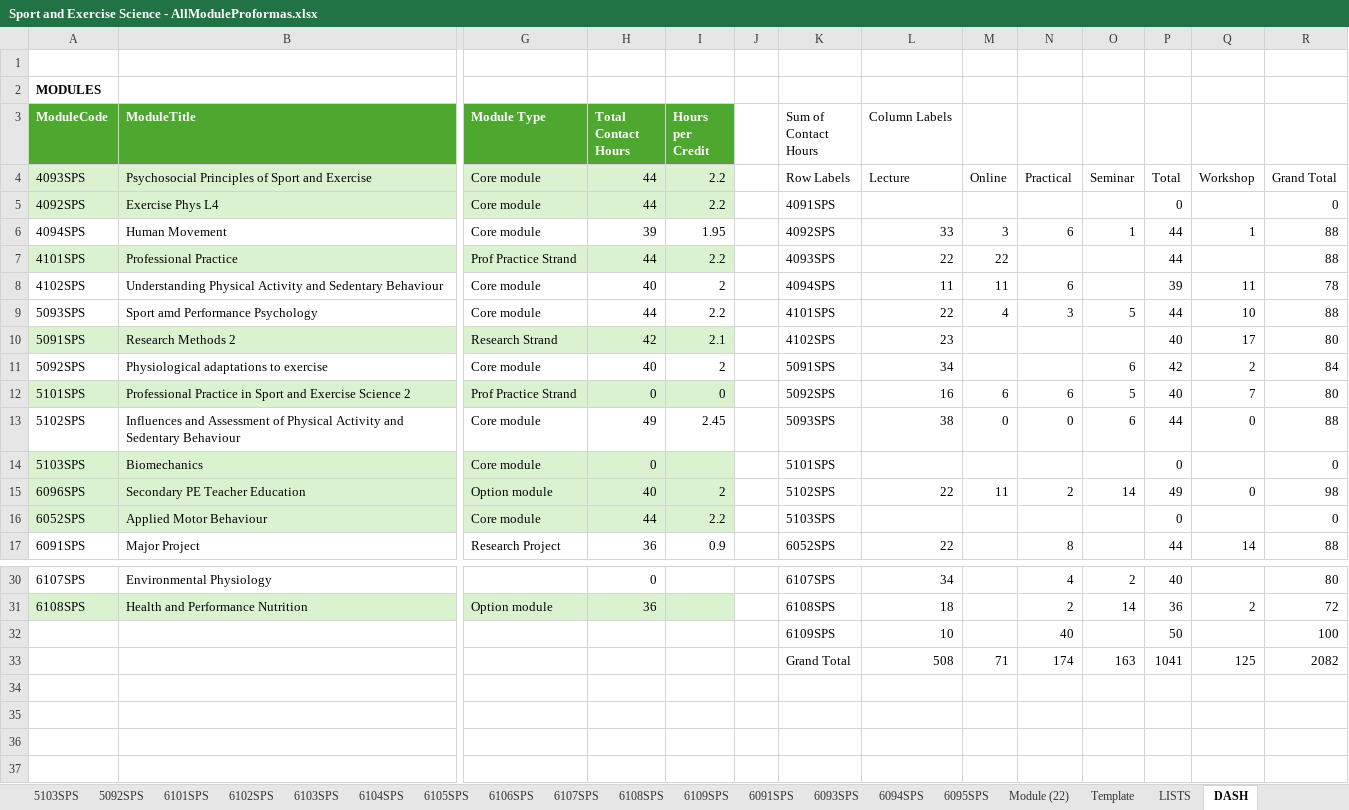
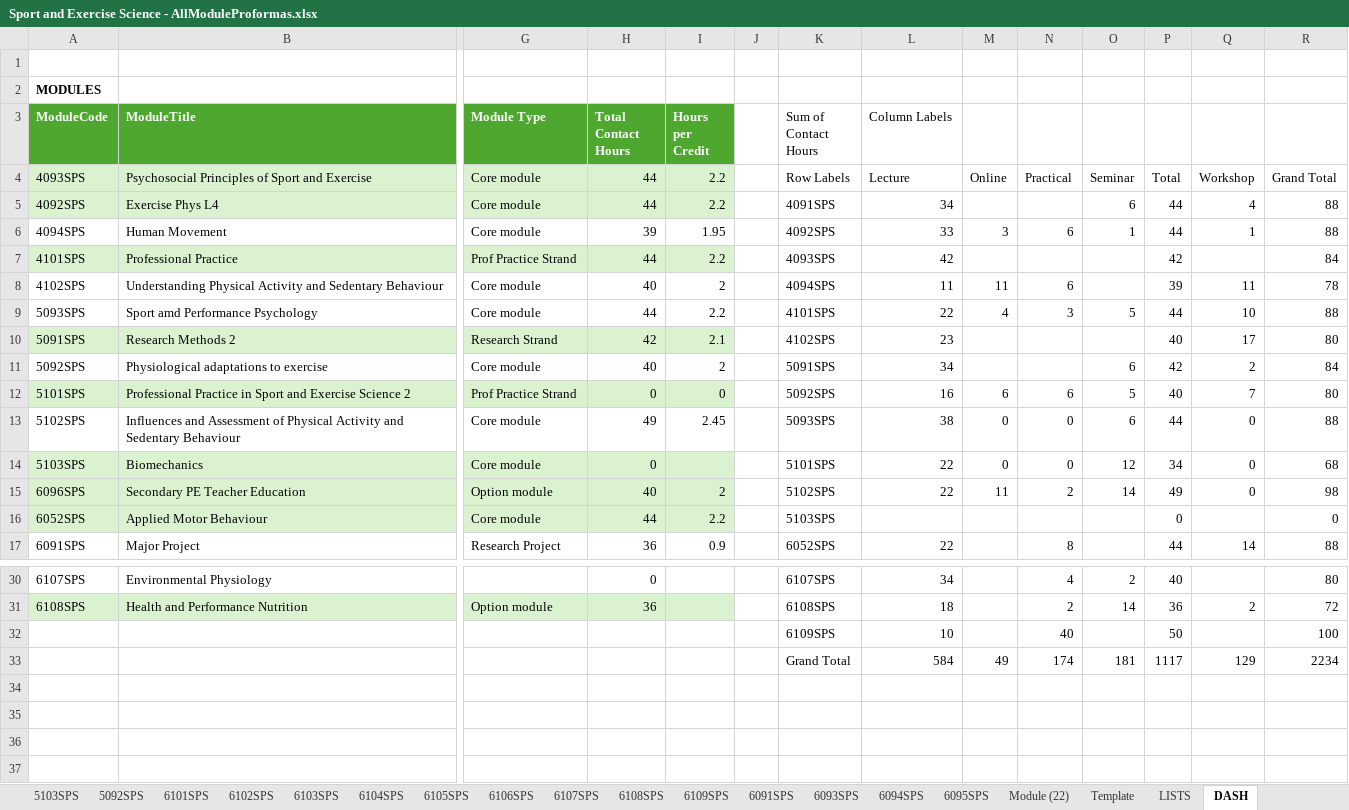
Before and after one commit to m-a-robinson/sps-ppr-2026, an Excel workbook: Sport and Exercise Science - AllModuleProformas.xlsx, sheet DASH, drawn as a sheet; only a part is shown, gaps mark what is left out; values as stored, in another font and other column widths than the file's, no borders; removed rows and columns are numbered as before the commit, all else as after; rows hold the shown columns only; the diff names each change by its address in the sheet, - before the commit and + after, or states it on an @@ line.

```diff
--- a/Sport and Exercise Science - AllModuleProformas.xlsx (sheet DASH)
+++ b/Sport and Exercise Science - AllModuleProformas.xlsx (sheet DASH)
-L5 (Column Labels): (empty)
+L5 (Column Labels): 34
-O5: (empty)
+O5: 6
-P5: 0
+P5: 44
-Q5: (empty)
+Q5: 4
-R5: 0
+R5: 88
-L7 (Column Labels): 22
+L7 (Column Labels): 42
-M7: 22
+M7: (empty)
-P7: 44
+P7: 42
-R7: 88
+R7: 84
-L14 (Column Labels): (empty)
+L14 (Column Labels): 22
-M14: (empty)
+M14: 0
-N14: (empty)
+N14: 0
-O14: (empty)
+O14: 12
-P14: 0
+P14: 34
-Q14: (empty)
+Q14: 0
-R14: 0
+R14: 68
-row 33:  |  |  |  |  |  | Grand Total | 508 | 71 | 174 | 163 | 1041 | 125 | 2082
+row 33:  |  |  |  |  |  | Grand Total | 584 | 49 | 174 | 181 | 1117 | 129 | 2234
```
Also changed, not shown: sheet SES_Mapping, sheet 6101SPS, sheet SES_SkillsCoverage, sheet SES_Meta, sheet SES_Hours, sheet 6104SPS, 5 more sheets, Football Science - AllModuleProformas.xlsx, Physical Education - AllModuleProformas.xlsx, 3 other files.
